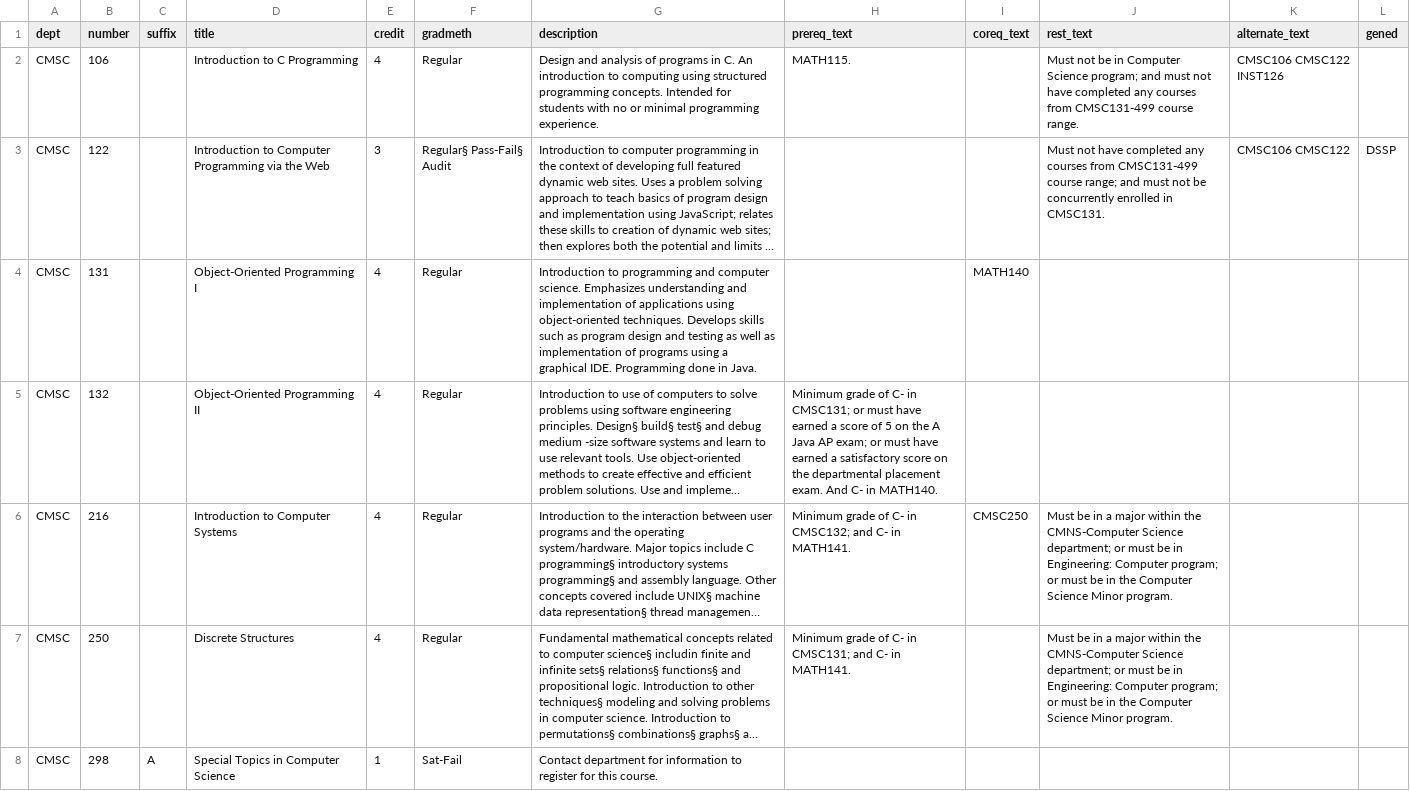
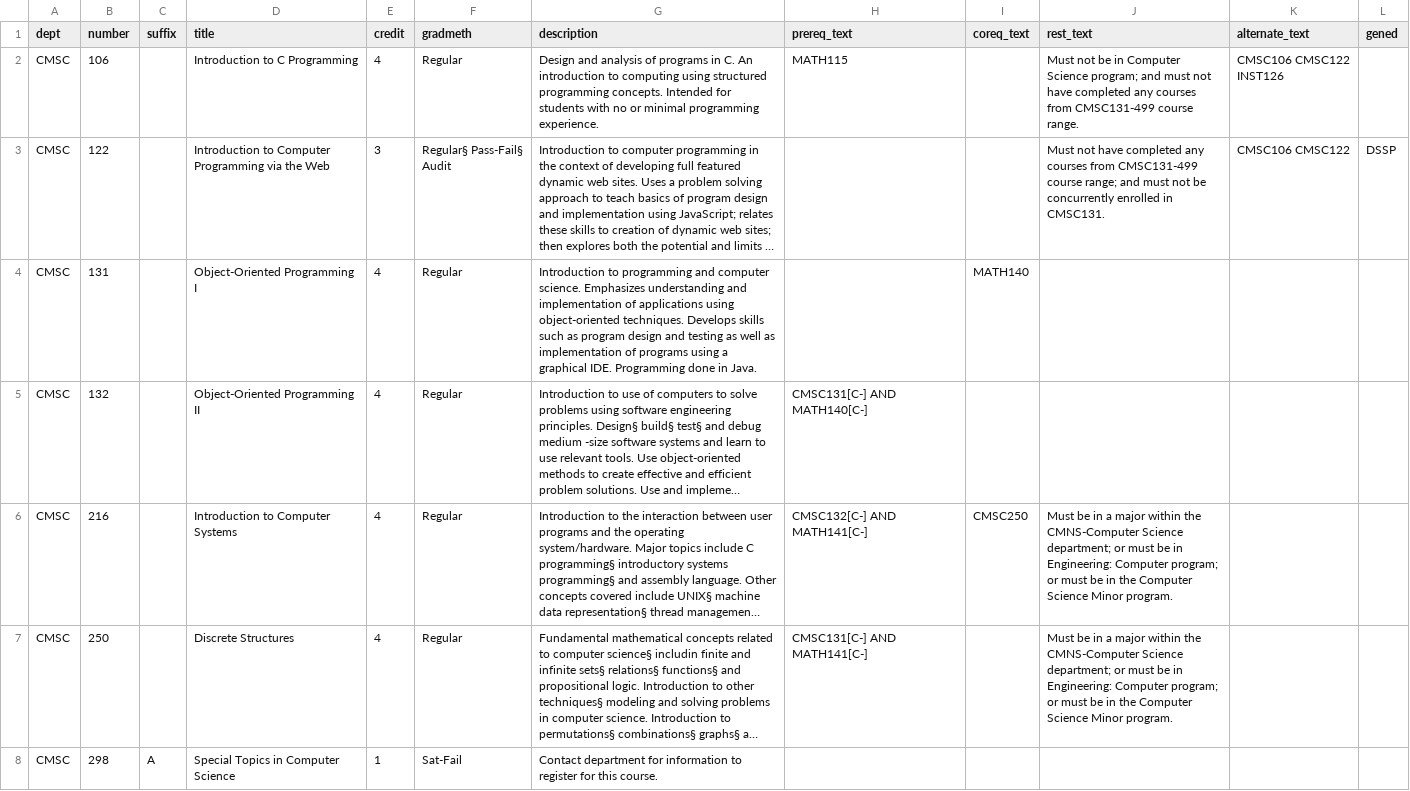
Before and after one commit to bitcamp2019zmj-2/2019-project, a CSV file: classes-CMSC.csv, drawn as a sheet; only a part is shown; long unchanged cells end in …; the diff covers the shown part only; the diff names each change by its address in the sheet, - before the commit and + after, or states it on an @@ line.

Commit message:
Making prerequisites easier

```diff
--- a/classes-CMSC.csv
+++ b/classes-CMSC.csv
-H2 (prereq_text): MATH115.
+H2 (prereq_text): MATH115
-H5 (prereq_text): Minimum grade of C- in CMSC131; or must have earned a score of 5 on the A Java AP exam; or must have earned a satisfactory score on the departmental placement exam. And C- in MATH140.
+H5 (prereq_text): CMSC131[C-] AND MATH140[C-]
-H6 (prereq_text): Minimum grade of C- in CMSC132; and C- in MATH141.
+H6 (prereq_text): CMSC132[C-] AND MATH141[C-]
-H7 (prereq_text): Minimum grade of C- in CMSC131; and C- in MATH141.
+H7 (prereq_text): CMSC131[C-] AND MATH141[C-]
```
Also changed, not shown: 20 edited cells elsewhere in this file.
